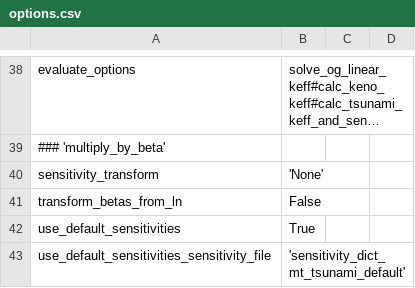
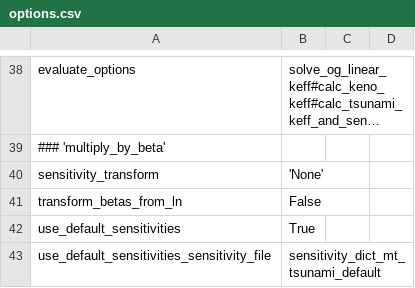
Before and after one commit to jpevey/IPM_Project, a CSV file: options.csv, drawn as a sheet; only a part is shown, gaps mark what is left out; long unchanged cells end in ….

Commit message:
adding mt_tsunami_default file

```diff
--- a/options.csv
+++ b/options.csv
@@ -42,2 +42,2 @@ transform_betas_from_ln, False
 use_default_sensitivities, True
-use_default_sensitivities_sensitivity_file, 'sensitivity_dict_mt_tsunami_default'
+use_default_sensitivities_sensitivity_file, sensitivity_dict_mt_tsunami_default
```
